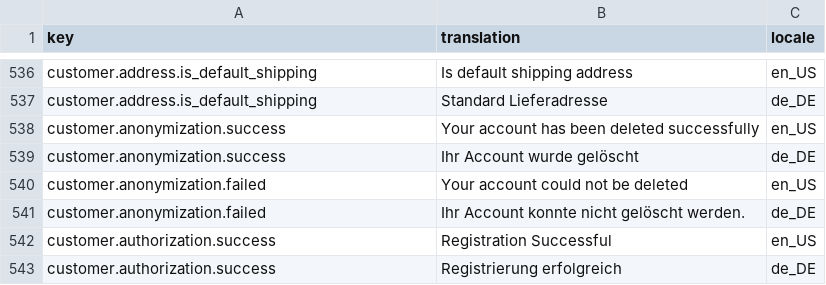
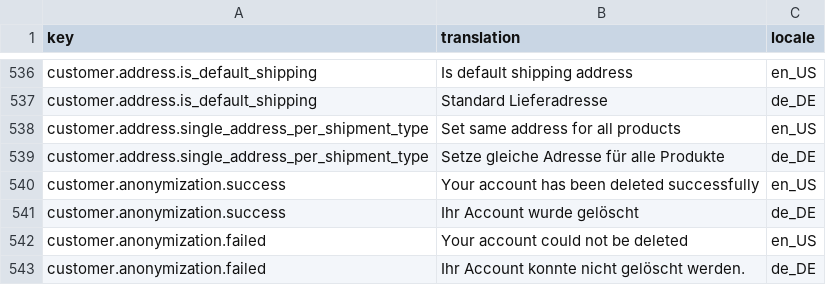
Before and after one commit to spryker-shop/suite, a CSV file: data/import/common/common/glossary.csv, drawn as a sheet; only a part is shown, gaps mark what is left out; the shorter side is filled out with more unchanged rows; the diff names each change by its address in the sheet, - before the commit and + after, or states it on an @@ line.

Commit message:
SSP-772 Group cart items on the address step by shipment type. (#9742)
SSP-772: Group cart items on the address step by shipment type.

```diff
--- a/data/import/common/common/glossary.csv
+++ b/data/import/common/common/glossary.csv
+row 538: customer.address.single_address_per_shipment_type | Set same address for all products | en_US
+row 539: customer.address.single_address_per_shipment_type | Setze gleiche Adresse für alle Produkte | de_DE
```
Also changed, not shown: 4 other files.
